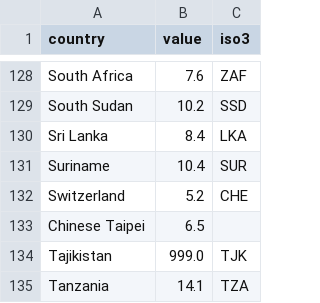
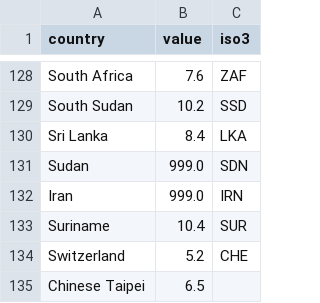
Before and after one commit to hcantekin/hcantekin.github.io, a CSV file: world_tariff_clean_data.csv, drawn as a sheet; only a part is shown, gaps mark what is left out; the shorter side is filled out with more unchanged rows; the diff names each change by its address in the sheet, - before the commit and + after, or states it on an @@ line.

Commit message:
Update world_tariff_clean_data.csv

```diff
--- a/world_tariff_clean_data.csv
+++ b/world_tariff_clean_data.csv
+row 131: Sudan | 999.0 | SDN
+row 132: Iran | 999.0 | IRN
```
